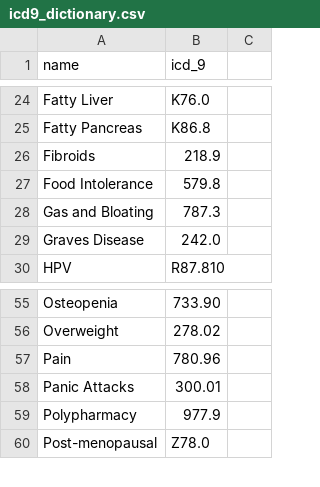
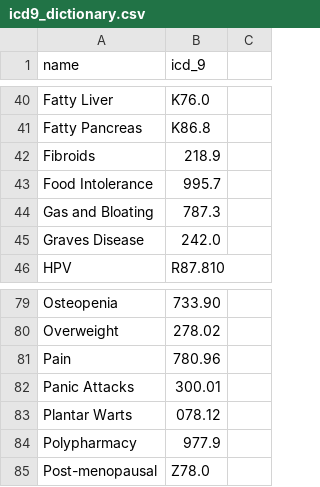
Before and after one commit to schlamory/nd-chart-tmbundle, a CSV file: Dictionaries/icd9_dictionary.csv, drawn as a sheet; only a part is shown, gaps mark what is left out; the diff covers the shown part only.

```diff
--- a/Dictionaries/icd9_dictionary.csv
+++ b/Dictionaries/icd9_dictionary.csv
@@ -26,3 +42,3 @@ Fatty Pancreas,K86.8
 Fibroids,218.9
-Food Intolerance,579.8
+Food Intolerance,995.7
 Gas and Bloating,787.3
@@ -58,2 +82,3 @@ Pain,780.96
 Panic Attacks,300.01
+Plantar Warts,078.12
 Polypharmacy,977.9
```
Also changed, not shown: 27 added rows, 2 removed rows and 2 edited cells elsewhere in this file, 5 other files.
